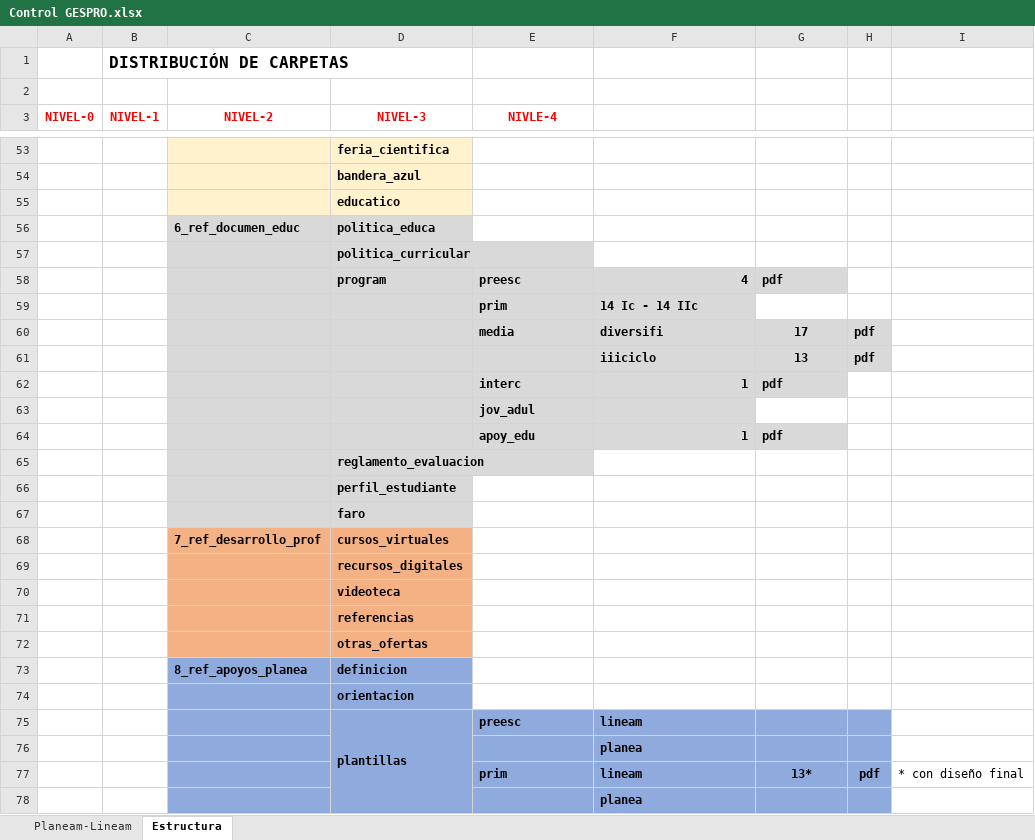
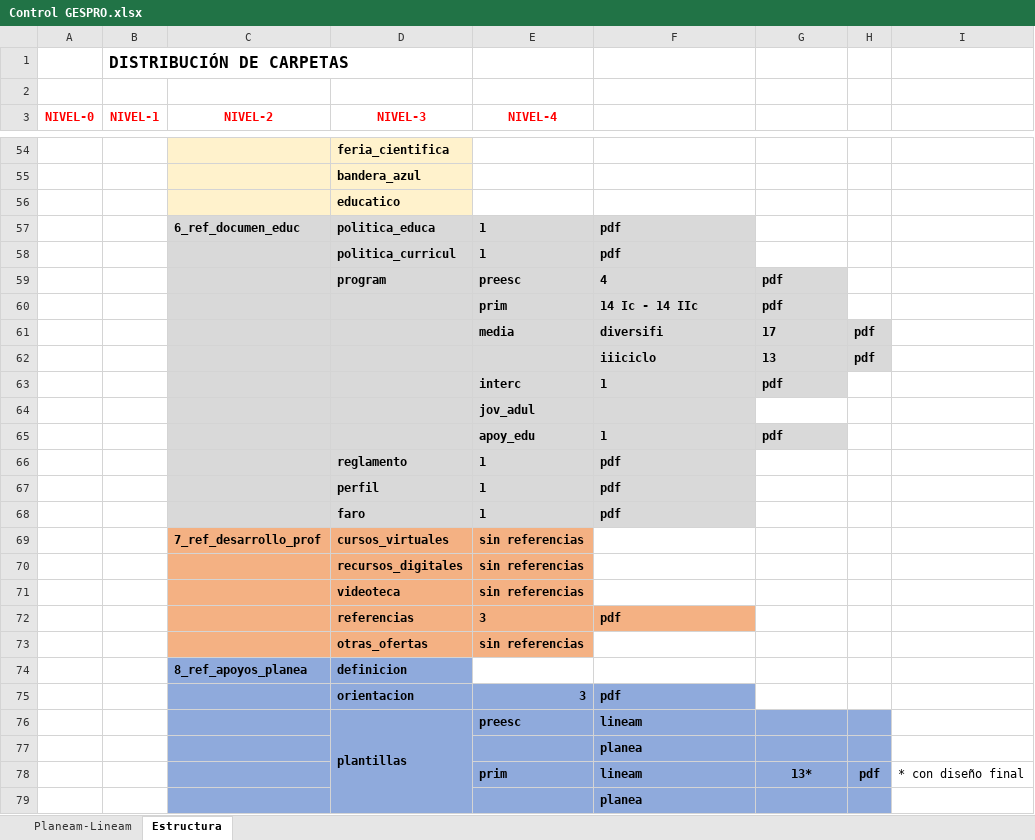
Before and after one commit to producciongespro/Faro, an Excel workbook: asset/Control GESPRO.xlsx, sheet Estructura, drawn as a sheet; only a part is shown, gaps mark what is left out; values as stored, in another font and other column widths than the file's, no borders; removed rows and columns are numbered as before the commit, all else as after; the diff covers the shown part only; the diff names each change by its address in the sheet, - before the commit and + after, or states it on an @@ line.

Commit message:
agregan al OneDrive
Otras refencias que faltaban

```diff
--- a/asset/Control GESPRO.xlsx (sheet Estructura)
+++ b/asset/Control GESPRO.xlsx (sheet Estructura)
-E3: NIVLE-4
+E3: NIVEL-4
-E57 (NIVEL-4): (empty)
+E57 (NIVEL-4): 1
-E57:F57 fill: none
+E57:F57 fill: #D9D9D9
-F57: (empty)
+F57: pdf
-row 57:  |  |  | politica_curricular
+row 58:  |  |  | politica_curricul | 1 | pdf
-F59 alignment: right
+F59 alignment: left
-G60: (empty)
+G60: pdf
-G60 fill: none
+G60 fill: #D9D9D9
-G61:G62 alignment: center
+G61:G62 alignment: left
-F63 alignment: right
+F63 alignment: left
-F65 alignment: right
+F65 alignment: left
-row 65:  |  |  | reglamento_evaluacion
-row 66:  |  |  | perfil_estudiante
-row 67:  |  |  | faro
+row 66:  |  |  | reglamento | 1 | pdf
+row 67:  |  |  | perfil | 1 | pdf
+row 68:  |  |  | faro | 1 | pdf
-E69:E71 (NIVEL-4): (empty)
+E69:E71 (NIVEL-4): sin referencias
-E69:E71 fill: none
+E69:E71 fill: #F4B183
-row 71:  |  |  | referencias
-row 72:  |  |  | otras_ofertas
+row 72:  |  |  | referencias | 3 | pdf
+row 73:  |  |  | otras_ofertas | sin referencias
-row 74:  |  |  | orientacion
+row 75:  |  |  | orientacion | 3 | pdf
```
Also changed, not shown: 8 added rows, 3 removed rows, 12 edited cells and cell formats elsewhere in this sheet.
